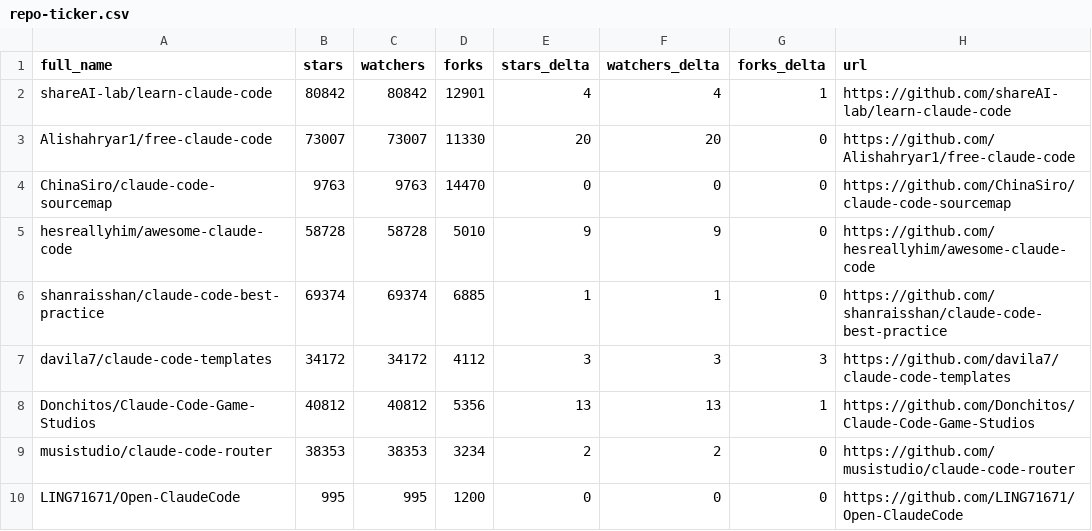
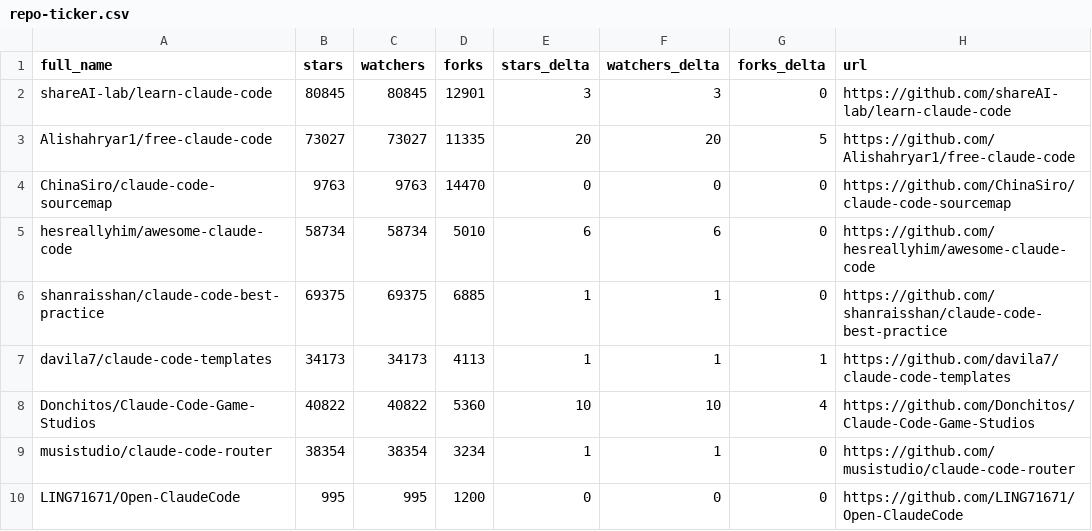
Before and after one commit to MrMoshkovitz/awesome-claude-code, a CSV file: data/repo-ticker.csv, drawn as a sheet; only a part is shown; the diff covers the shown part only.

```diff
--- a/data/repo-ticker.csv
+++ b/data/repo-ticker.csv
@@ -1,10 +1,10 @@
 full_name,stars,watchers,forks,stars_delta,watchers_delta,forks_delta,url
-shareAI-lab/learn-claude-code,80842,80842,12901,4,4,1,https://github.com/shareAI-lab/learn-claude-code
-Alishahryar1/free-claude-code,73007,73007,11330,20,20,0,https://github.com/Alishahryar1/free-claude-code
+shareAI-lab/learn-claude-code,80845,80845,12901,3,3,0,https://github.com/shareAI-lab/learn-claude-code
+Alishahryar1/free-claude-code,73027,73027,11335,20,20,5,https://github.com/Alishahryar1/free-claude-code
 ChinaSiro/claude-code-sourcemap,9763,9763,14470,0,0,0,https://github.com/ChinaSiro/claude-code-sourcemap
-hesreallyhim/awesome-claude-code,58728,58728,5010,9,9,0,https://github.com/hesreallyhim/awesome-claude-code
-shanraisshan/claude-code-best-practice,69374,69374,6885,1,1,0,https://github.com/shanraisshan/claude-code-best-practice
-davila7/claude-code-templates,34172,34172,4112,3,3,3,https://github.com/davila7/claude-code-templates
-Donchitos/Claude-Code-Game-Studios,40812,40812,5356,13,13,1,https://github.com/Donchitos/Claude-Code-Game-Studios
-musistudio/claude-code-router,38353,38353,3234,2,2,0,https://github.com/musistudio/claude-code-router
+hesreallyhim/awesome-claude-code,58734,58734,5010,6,6,0,https://github.com/hesreallyhim/awesome-claude-code
+shanraisshan/claude-code-best-practice,69375,69375,6885,1,1,0,https://github.com/shanraisshan/claude-code-best-practice
+davila7/claude-code-templates,34173,34173,4113,1,1,1,https://github.com/davila7/claude-code-templates
+Donchitos/Claude-Code-Game-Studios,40822,40822,5360,10,10,4,https://github.com/Donchitos/Claude-Code-Game-Studios
+musistudio/claude-code-router,38354,38354,3234,1,1,0,https://github.com/musistudio/claude-code-router
 LING71671/Open-ClaudeCode,995,995,1200,0,0,0,https://github.com/LING71671/Open-ClaudeCode
```
Also changed, not shown: 108 edited cells elsewhere in this file, 4 other files.
